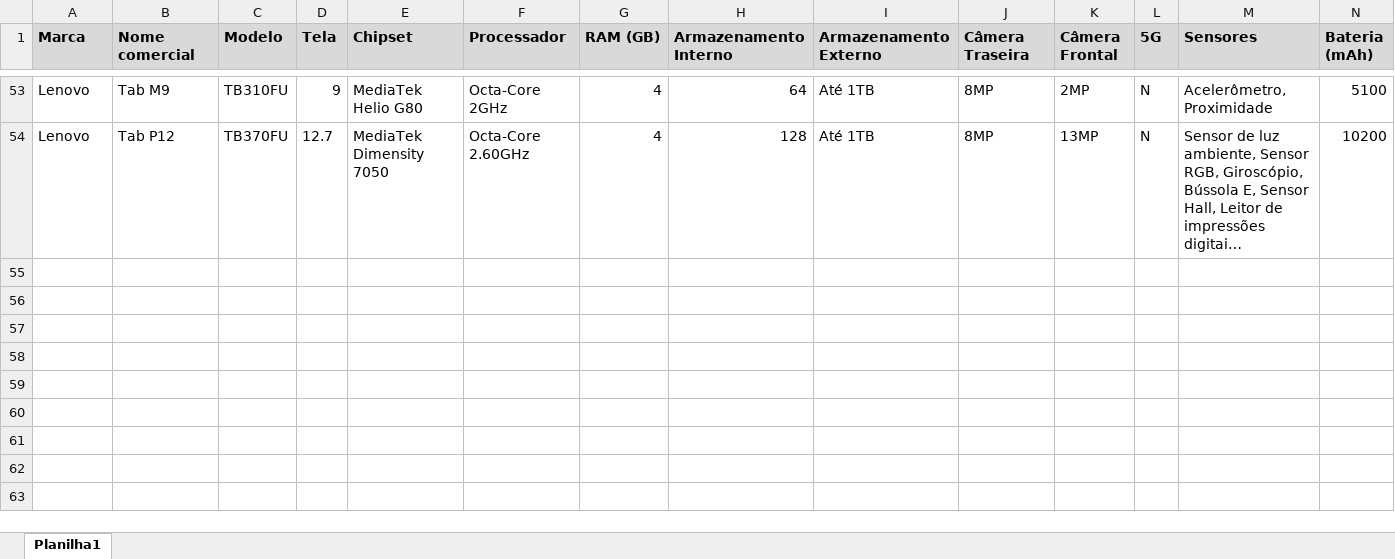
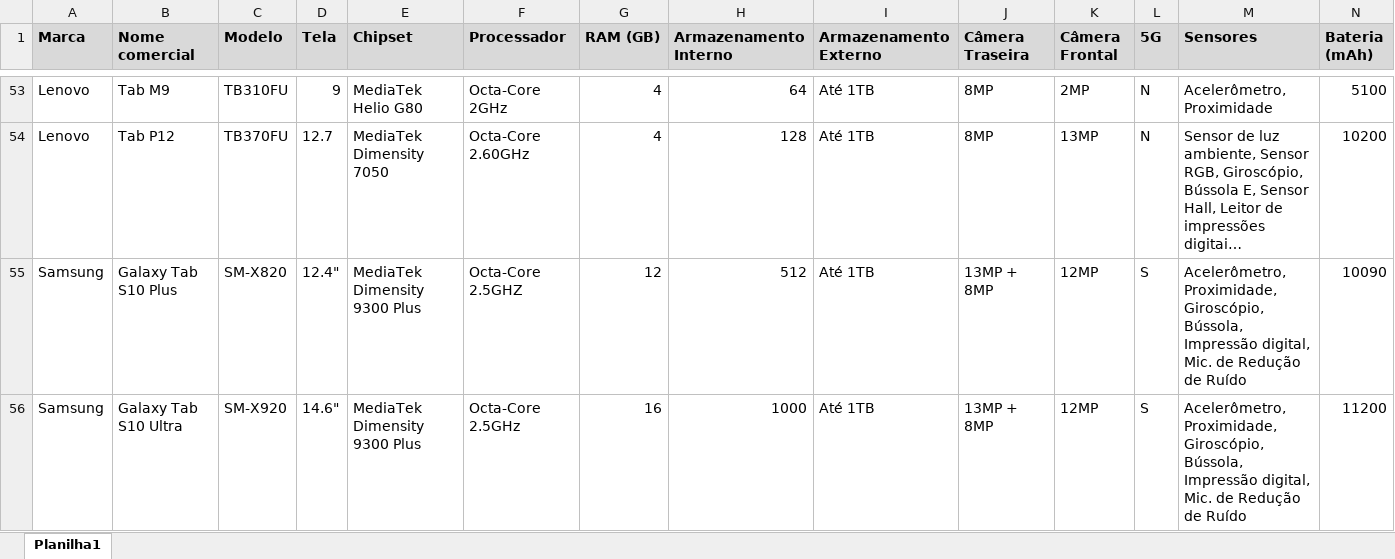
Before and after one commit to FelipeTMS/cardapioTMS, an Excel workbook: cardapio_tms_tablet.xlsx, sheet Planilha1, drawn as a sheet; only a part is shown, gaps mark what is left out; long unchanged cells end in …; values as stored, in another font and other column widths than the file's, no borders; conditional formats and table styles not drawn; rows hold the shown columns only; the diff names each change by its address in the sheet, - before the commit and + after, or states it on an @@ line.

```diff
--- a/cardapio_tms_tablet.xlsx (sheet Planilha1)
+++ b/cardapio_tms_tablet.xlsx (sheet Planilha1)
+row 55: Samsung | Galaxy Tab S10 Plus | SM-X820 | 12.4" | MediaTek Dimensity 9300 Plus | Octa-Core 2.5GHZ | 12 | 512 | Até 1TB | 13MP + 8MP | 12MP | S | Acelerômetro, Proximidade, Giroscópio, Bússola, Impressão digital, Mic. de Redução de Ruído | 10090
+row 56: Samsung | Galaxy Tab S10 Ultra | SM-X920 | 14.6" | MediaTek Dimensity 9300 Plus | Octa-Core 2.5GHz | 16 | 1000 | Até 1TB | 13MP + 8MP | 12MP | S | Acelerômetro, Proximidade, Giroscópio, Bússola, Impressão digital, Mic. de Redução de Ruído | 11200
```
Also changed, not shown: cardapio_tms.xlsx.
